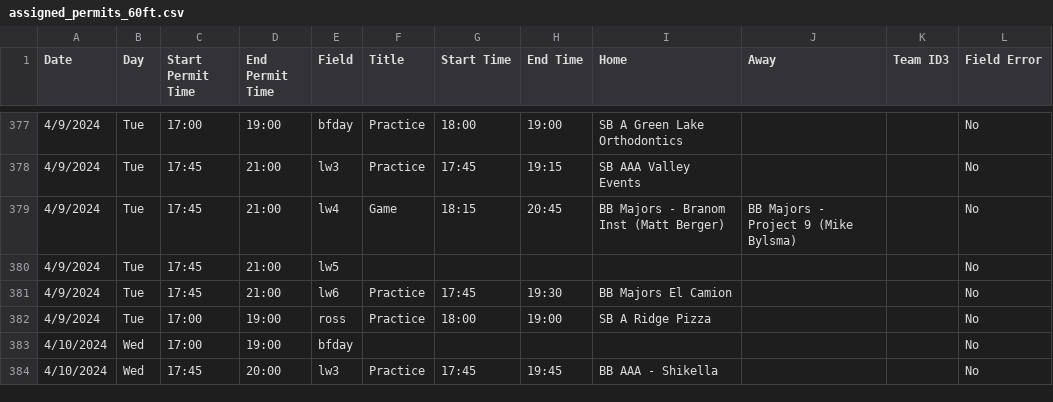
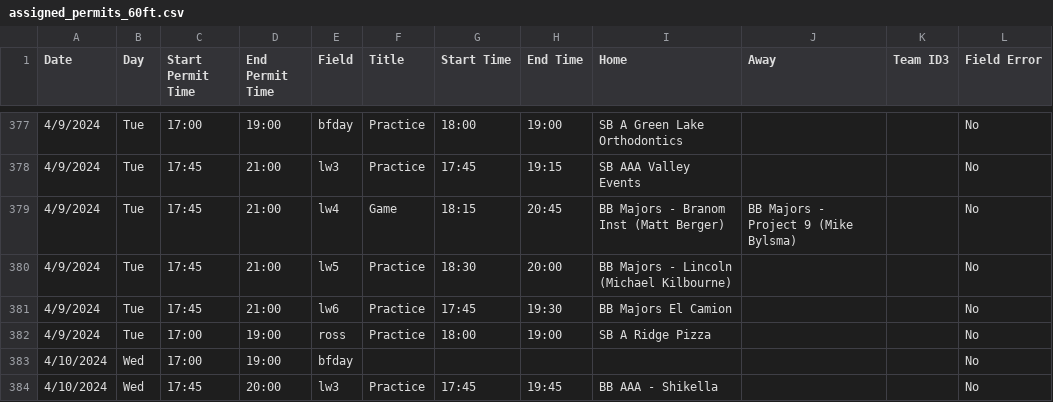
Before and after one commit to ncllball/ncll-schedule, a CSV file: assigned_permits_60ft.csv, drawn as a sheet; only a part is shown, gaps mark what is left out.

Commit message:
Updates

```diff
--- a/assigned_permits_60ft.csv
+++ b/assigned_permits_60ft.csv
@@ -379,3 +379,3 @@ Date,Day,Start Permit Time,End Permit Time,Field,Title,Start Time,End Time,Home,
 4/9/2024,Tue,17:45,21:00,lw4,Game,18:15,20:45,BB Majors - Branom Inst (Matt Berger),BB Majors - Project 9 (Mike Bylsma),,No
-4/9/2024,Tue,17:45,21:00,lw5,,,,,,,No
+4/9/2024,Tue,17:45,21:00,lw5,Practice,18:30,20:00,BB Majors - Lincoln (Michael Kilbourne),,,No
 4/9/2024,Tue,17:45,21:00,lw6,Practice,17:45,19:30,BB Majors El Camion,,,No
```
